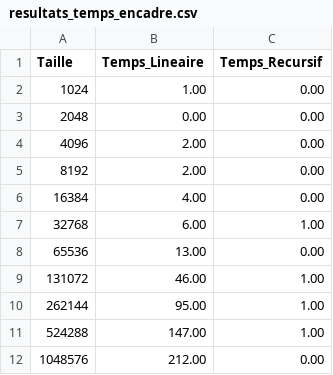
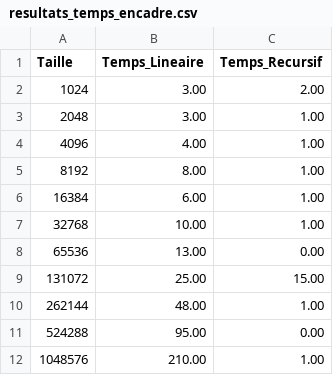
Before and after one commit to DukeTouti/Algorithmique-avancee-et-structure-de-donnee, a CSV file: TP2/Exo4_Bonus/resultats_temps_encadre.csv, drawn as a sheet.

Commit message:
tp2, exercice4 (Bonus): completed

```diff
--- a/TP2/Exo4_Bonus/resultats_temps_encadre.csv
+++ b/TP2/Exo4_Bonus/resultats_temps_encadre.csv
@@ -1,12 +1,12 @@
 Taille, Temps_Lineaire, Temps_Recursif
-1024, 1.00, 0.00
-2048, 0.00, 0.00
-4096, 2.00, 0.00
-8192, 2.00, 0.00
-16384, 4.00, 0.00
-32768, 6.00, 1.00
+1024, 3.00, 2.00
+2048, 3.00, 1.00
+4096, 4.00, 1.00
+8192, 8.00, 1.00
+16384, 6.00, 1.00
+32768, 10.00, 1.00
 65536, 13.00, 0.00
-131072, 46.00, 1.00
-262144, 95.00, 1.00
-524288, 147.00, 1.00
-1048576, 212.00, 0.00
+131072, 25.00, 15.00
+262144, 48.00, 1.00
+524288, 95.00, 0.00
+1048576, 210.00, 1.00
```
